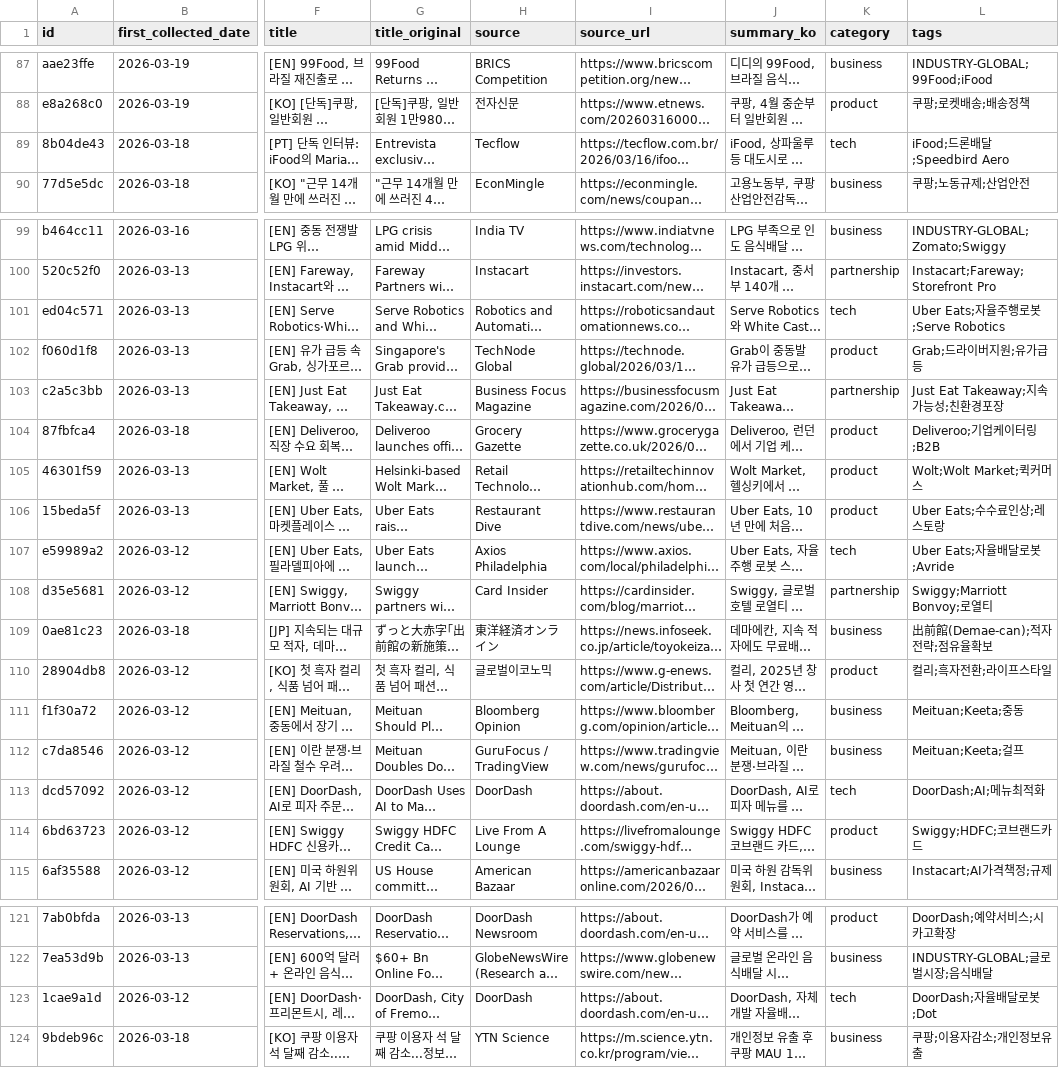
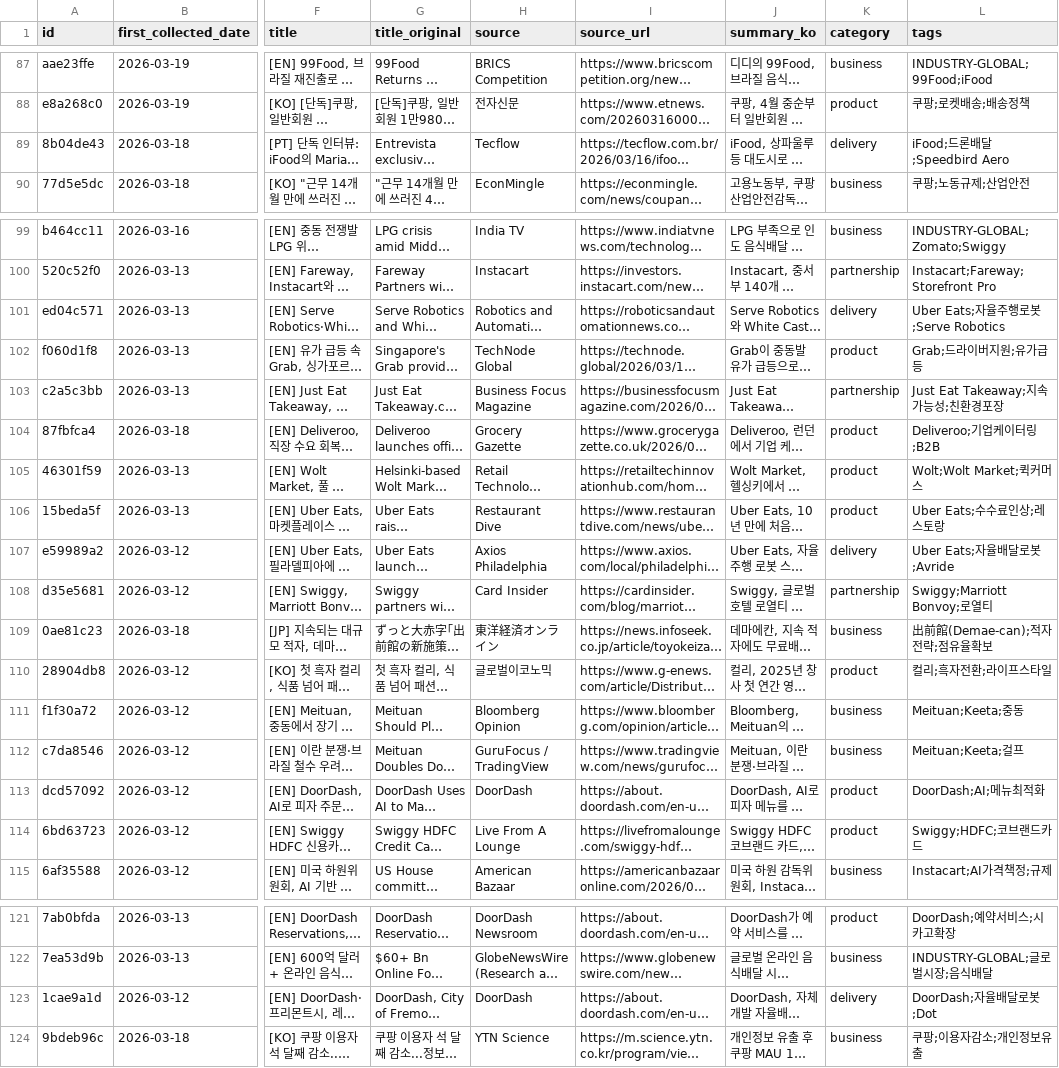
Before and after one commit to mafleur/baemin-product-insight-news-scraping, a CSV file: food_news_db.csv, drawn as a sheet; only a part is shown, gaps mark what is left out; long unchanged cells end in …; the diff covers the shown part only; the diff names each change by its address in the sheet, - before the commit and + after, or states it on an @@ line.

```diff
--- a/food_news_db.csv
+++ b/food_news_db.csv
-K89 (category): tech
+K89 (category): delivery
-K101 (category): tech
+K101 (category): delivery
-K107 (category): tech
+K107 (category): delivery
-K113 (category): tech
+K113 (category): product
-K123 (category): tech
+K123 (category): delivery
```
Also changed, not shown: 9 edited cells elsewhere in this file.
